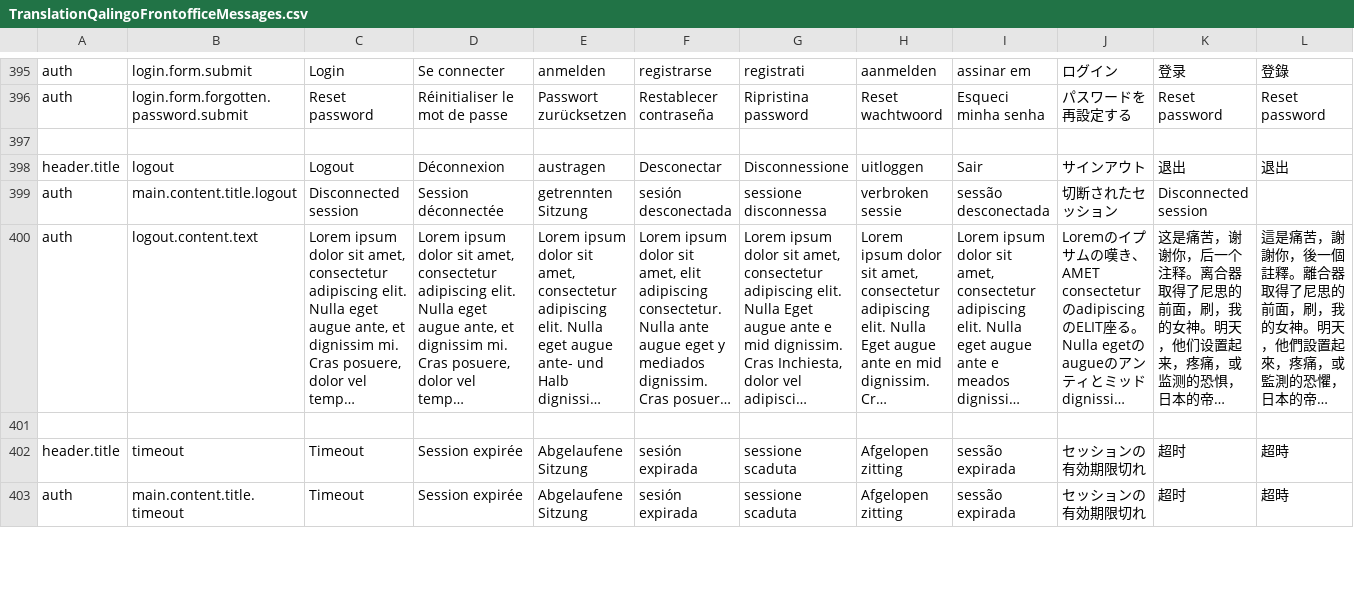
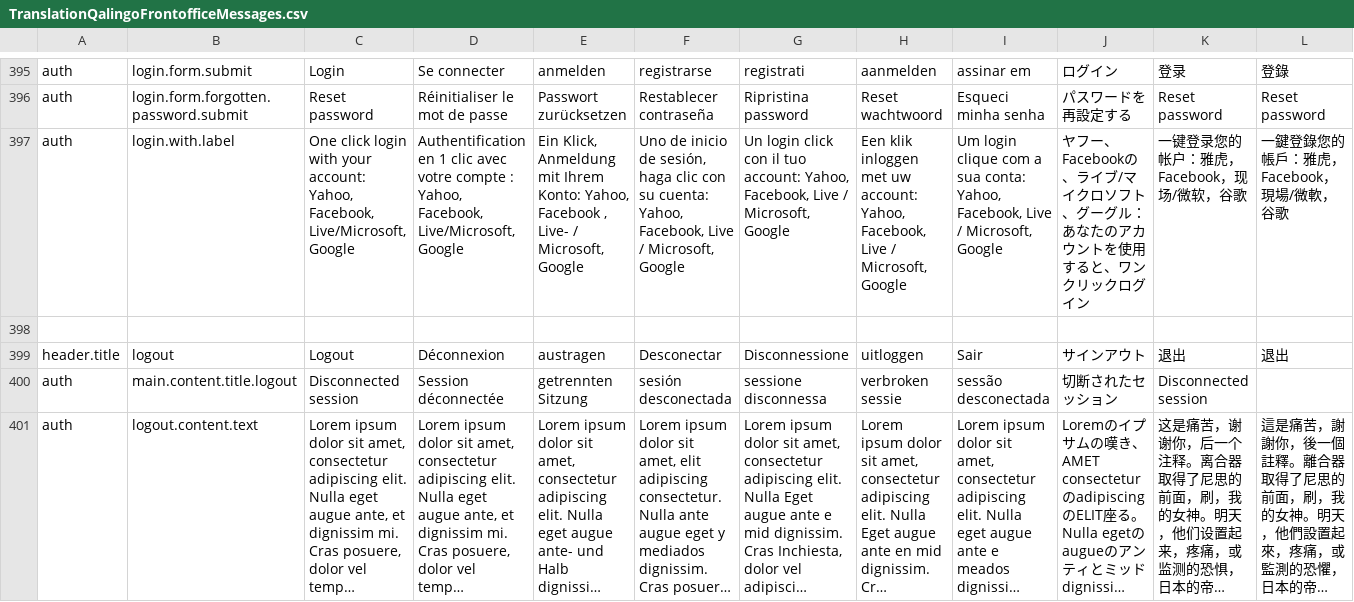
Before and after one commit to qalingo/qalingo-i18n, a CSV file: qalingo-i18n/src/main/resources/input/TranslationQalingoFrontofficeMessages.csv, drawn as a sheet; only a part is shown, gaps mark what is left out; the shorter side is filled out with more unchanged rows; long unchanged cells end in …; rows hold the shown columns only; the diff names each change by its address in the sheet, - before the commit and + after, or states it on an @@ line.

Commit message:
fix trad

```diff
--- a/qalingo-i18n/src/main/resources/input/TranslationQalingoFrontofficeMessages.csv
+++ b/qalingo-i18n/src/main/resources/input/TranslationQalingoFrontofficeMessages.csv
+row 397: auth | login.with.label | One click login with your account: Yahoo, Facebook, Live/Microsoft, Google | Authentification en 1 clic avec votre compte : Yahoo, Facebook, Live/Microsoft, Google | Ein Klick, Anmeldung mit Ihrem Konto: Yahoo, Facebook , Live- / Microsoft, Google | Uno de inicio de sesión, haga clic con su cuenta: Yahoo, Facebook, Live / Microsoft, Google | Un login click con il tuo account: Yahoo, Facebook, Live / Microsoft, Google | Een klik inloggen met uw account: Yahoo, Facebook, Live / Microsoft, Google | Um login clique com a sua conta: Yahoo, Facebook, Live / Microsoft, Google | ヤフー、Facebookの、ライブ/マイクロソフト、グーグル：あなたのアカウントを使用すると、ワンクリックログイン | 一键登录您的帐户：雅虎，Facebook，现场/微软，谷歌 | 一鍵登錄您的帳戶：雅虎，Facebook，現場/微軟，谷歌
```
